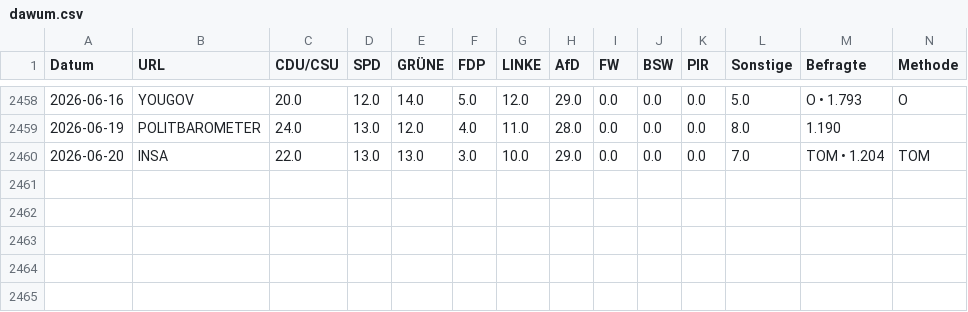
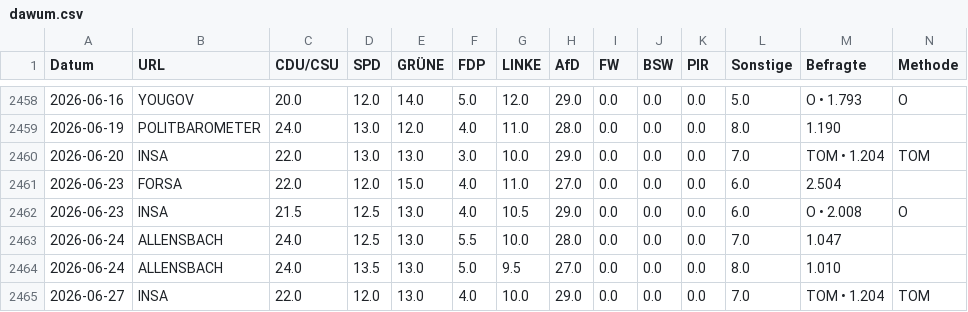
Before and after one commit to thomascamminady/dawum-crawl, a CSV file: data/dawum.csv, drawn as a sheet; only a part is shown, gaps mark what is left out; rows hold the shown columns only; the diff names each change by its address in the sheet, - before the commit and + after, or states it on an @@ line.

```diff
--- a/data/dawum.csv
+++ b/data/dawum.csv
+row 2461: 2026-06-23 | FORSA | 22.0 | 12.0 | 15.0 | 4.0 | 11.0 | 27.0 | 0.0 | 0.0 | 0.0 | 6.0 | 2.504
+row 2462: 2026-06-23 | INSA | 21.5 | 12.5 | 13.0 | 4.0 | 10.5 | 29.0 | 0.0 | 0.0 | 0.0 | 6.0 | O • 2.008 | O
+row 2463: 2026-06-24 | ALLENSBACH | 24.0 | 12.5 | 13.0 | 5.5 | 10.0 | 28.0 | 0.0 | 0.0 | 0.0 | 7.0 | 1.047
+row 2464: 2026-06-24 | ALLENSBACH | 24.0 | 13.5 | 13.0 | 5.0 | 9.5 | 27.0 | 0.0 | 0.0 | 0.0 | 8.0 | 1.010
+row 2465: 2026-06-27 | INSA | 22.0 | 12.0 | 13.0 | 4.0 | 10.0 | 29.0 | 0.0 | 0.0 | 0.0 | 7.0 | TOM • 1.204 | TOM
```
Also changed, not shown: data/dawum_pivot.csv, 1 other file.
